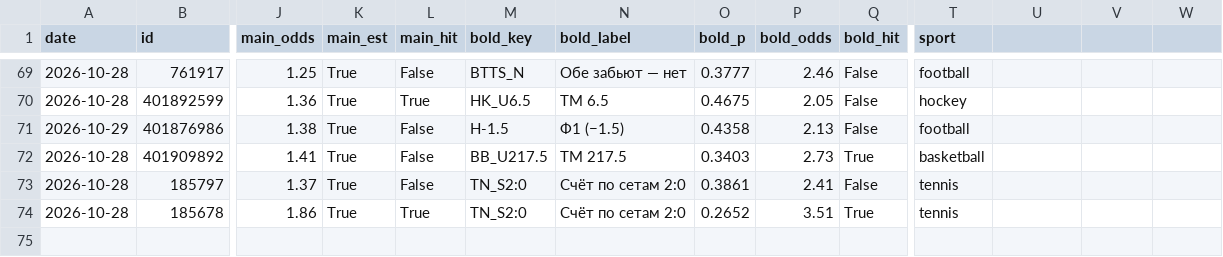
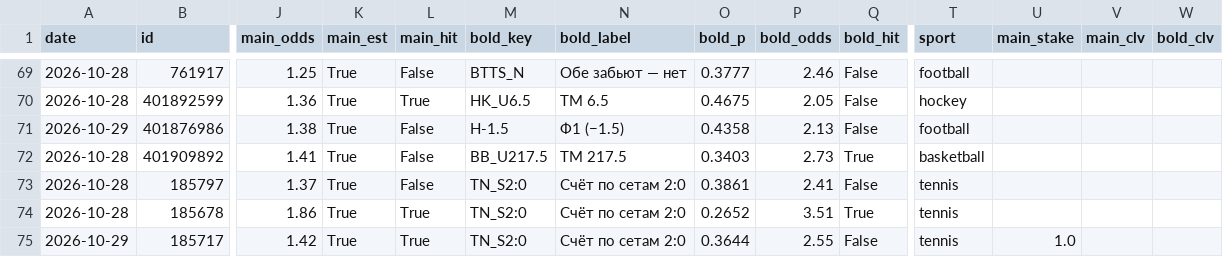
Before and after one commit to horoooos/betbot, a CSV file: data/results.csv, drawn as a sheet; only a part is shown, gaps mark what is left out; rows hold the shown columns only; the diff names each change by its address in the sheet, - before the commit and + after, or states it on an @@ line.

```diff
--- a/data/results.csv
+++ b/data/results.csv
-U1: (empty)
+U1: main_stake
-V1: (empty)
+V1: main_clv
-W1: (empty)
+W1: bold_clv
+row 75: 2026-10-29 | 185717 | 1.42 | True | True | TN_S2:0 | Счёт по сетам 2:0 | 0.3644 | 2.55 | False | tennis | 1.0
```
Also changed, not shown: 2 other files.
